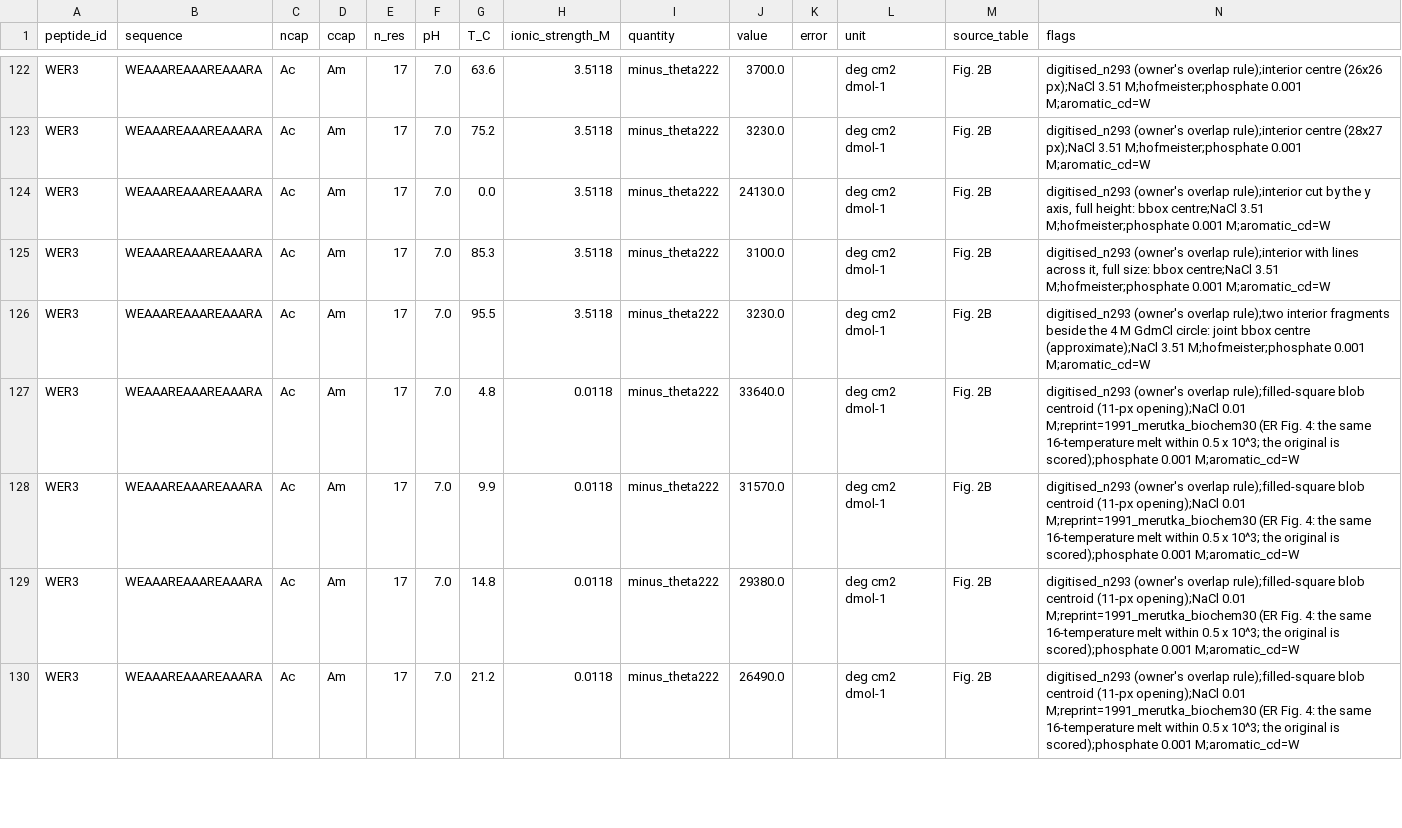
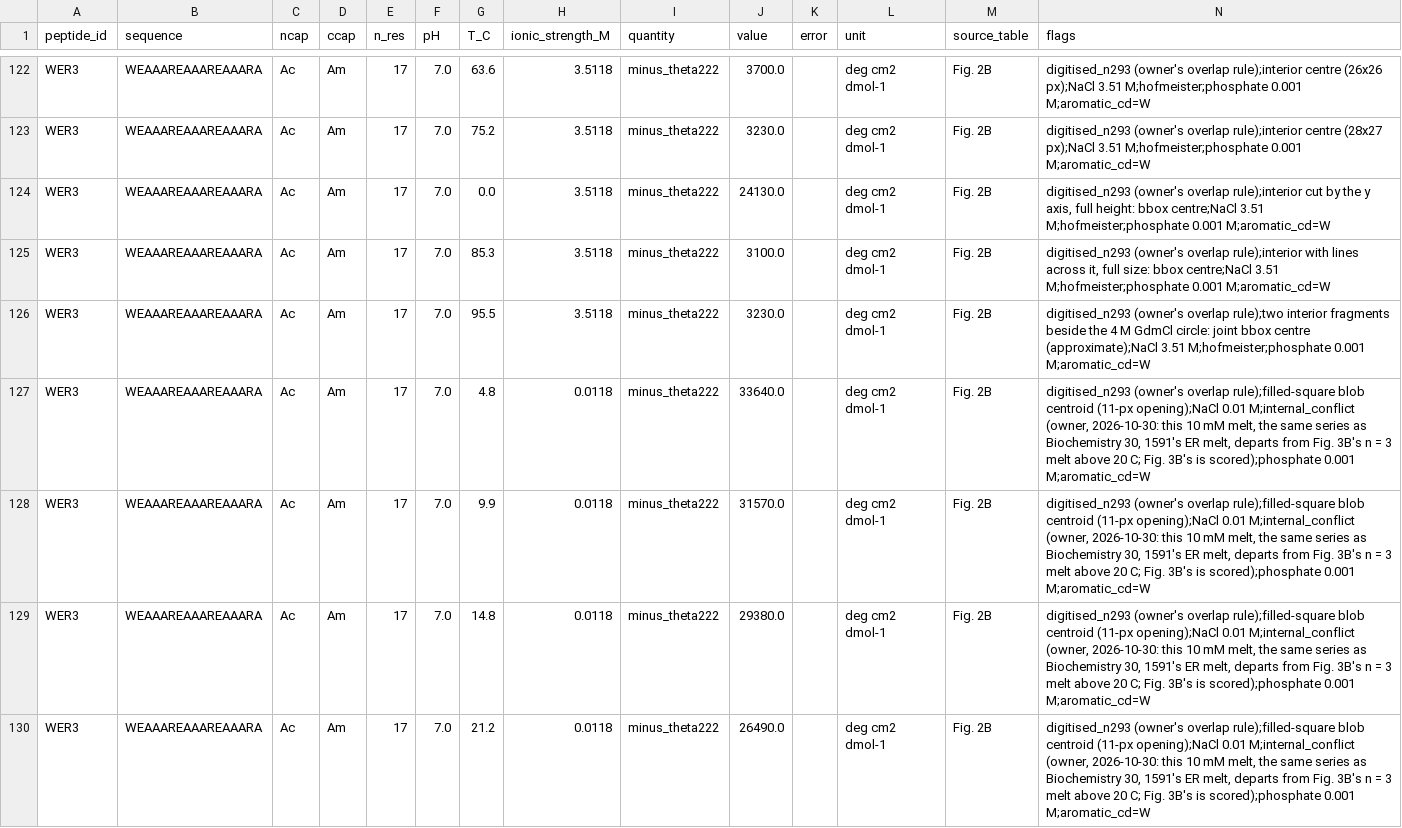
Before and after one commit to mengqvist/AGADIR, a TSV file: data/peptides/1991_merutka_biochem30_4245.tsv, drawn as a sheet; only a part is shown, gaps mark what is left out; the diff covers the shown part only.

```diff
--- a/data/peptides/1991_merutka_biochem30_4245.tsv
+++ b/data/peptides/1991_merutka_biochem30_4245.tsv
@@ -126,5 +126,5 @@ WER3	WEAAAREAAAREAAARA	Ac	Am	17	7.0	85.3	3.5118	minus_theta222	3100.0		deg cm2 d
 WER3	WEAAAREAAAREAAARA	Ac	Am	17	7.0	95.5	3.5118	minus_theta222	3230.0		deg cm2 dmol-1	Fig. 2B	digitised_n293 (owner's overlap rule);two interior fragments beside the 4 M GdmCl circle: joint bbox centre (approximate);NaCl 3.51 M;hofmeister;phosphate 0.001 M;aromatic_cd=W
-WER3	WEAAAREAAAREAAARA	Ac	Am	17	7.0	4.8	0.0118	minus_theta222	33640.0		deg cm2 dmol-1	Fig. 2B	digitised_n293 (owner's overlap rule);filled-square blob centroid (11-px opening);NaCl 0.01 M;reprint=1991_merutka_biochem30 (ER Fig. 4: the same 16-temperature melt within 0.5 x 10^3; the original is scored);phosphate 0.001 M;aromatic_cd=W
-WER3	WEAAAREAAAREAAARA	Ac	Am	17	7.0	9.9	0.0118	minus_theta222	31570.0		deg cm2 dmol-1	Fig. 2B	digitised_n293 (owner's overlap rule);filled-square blob centroid (11-px opening);NaCl 0.01 M;reprint=1991_merutka_biochem30 (ER Fig. 4: the same 16-temperature melt within 0.5 x 10^3; the original is scored);phosphate 0.001 M;aromatic_cd=W
-WER3	WEAAAREAAAREAAARA	Ac	Am	17	7.0	14.8	0.0118	minus_theta222	29380.0		deg cm2 dmol-1	Fig. 2B	digitised_n293 (owner's overlap rule);filled-square blob centroid (11-px opening);NaCl 0.01 M;reprint=1991_merutka_biochem30 (ER Fig. 4: the same 16-temperature melt within 0.5 x 10^3; the original is scored);phosphate 0.001 M;aromatic_cd=W
-WER3	WEAAAREAAAREAAARA	Ac	Am	17	7.0	21.2	0.0118	minus_theta222	26490.0		deg cm2 dmol-1	Fig. 2B	digitised_n293 (owner's overlap rule);filled-square blob centroid (11-px opening);NaCl 0.01 M;reprint=1991_merutka_biochem30 (ER Fig. 4: the same 16-temperature melt within 0.5 x 10^3; the original is scored);phosphate 0.001 M;aromatic_cd=W
+WER3	WEAAAREAAAREAAARA	Ac	Am	17	7.0	4.8	0.0118	minus_theta222	33640.0		deg cm2 dmol-1	Fig. 2B	digitised_n293 (owner's overlap rule);filled-square blob centroid (11-px opening);NaCl 0.01 M;internal_conflict (owner, 2026-10-30: this 10 mM melt, the same series as Biochemistry 30, 1591's ER melt, departs from Fig. 3B's n = 3 melt above 20 C; Fig. 3B's is scored);phosphate 0.001 M;aromatic_cd=W
+WER3	WEAAAREAAAREAAARA	Ac	Am	17	7.0	9.9	0.0118	minus_theta222	31570.0		deg cm2 dmol-1	Fig. 2B	digitised_n293 (owner's overlap rule);filled-square blob centroid (11-px opening);NaCl 0.01 M;internal_conflict (owner, 2026-10-30: this 10 mM melt, the same series as Biochemistry 30, 1591's ER melt, departs from Fig. 3B's n = 3 melt above 20 C; Fig. 3B's is scored);phosphate 0.001 M;aromatic_cd=W
+WER3	WEAAAREAAAREAAARA	Ac	Am	17	7.0	14.8	0.0118	minus_theta222	29380.0		deg cm2 dmol-1	Fig. 2B	digitised_n293 (owner's overlap rule);filled-square blob centroid (11-px opening);NaCl 0.01 M;internal_conflict (owner, 2026-10-30: this 10 mM melt, the same series as Biochemistry 30, 1591's ER melt, departs from Fig. 3B's n = 3 melt above 20 C; Fig. 3B's is scored);phosphate 0.001 M;aromatic_cd=W
+WER3	WEAAAREAAAREAAARA	Ac	Am	17	7.0	21.2	0.0118	minus_theta222	26490.0		deg cm2 dmol-1	Fig. 2B	digitised_n293 (owner's overlap rule);filled-square blob centroid (11-px opening);NaCl 0.01 M;internal_conflict (owner, 2026-10-30: this 10 mM melt, the same series as Biochemistry 30, 1591's ER melt, departs from Fig. 3B's n = 3 melt above 20 C; Fig. 3B's is scored);phosphate 0.001 M;aromatic_cd=W
```
Also changed, not shown: 28 edited cells elsewhere in this file, data/peptides/1991_merutka_biochem30.tsv, 1 other file.
